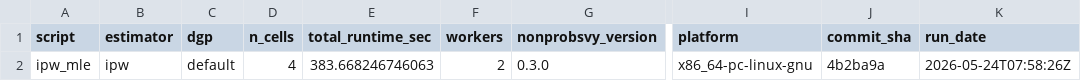
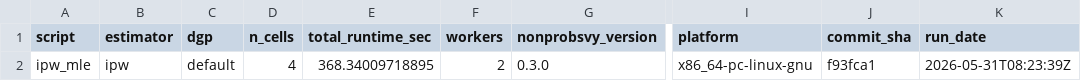
Before and after one commit to ncn-foreigners/nonprobsvy-coverage, a CSV file: results/ipw/ipw_mle_metadata.csv, drawn as a sheet; only a part is shown, gaps mark what is left out; the diff names each change by its address in the sheet, - before the commit and + after, or states it on an @@ line.

```diff
--- a/results/ipw/ipw_mle_metadata.csv
+++ b/results/ipw/ipw_mle_metadata.csv
-E2 (total_runtime_sec): 383.668246746063
+E2 (total_runtime_sec): 368.34009718895
-J2 (commit_sha): 4b2ba9a
+J2 (commit_sha): f93fca1
-K2 (run_date): 2026-05-24T07:58:26Z
+K2 (run_date): 2026-05-31T08:23:39Z
```
Also changed, not shown: results/ipw/ipw_gee_coverage.csv, results/ipw/ipw_gee_metadata.csv, 5 other files.
